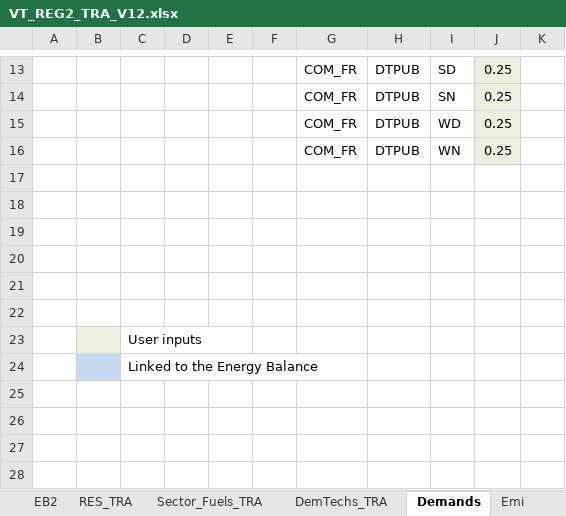
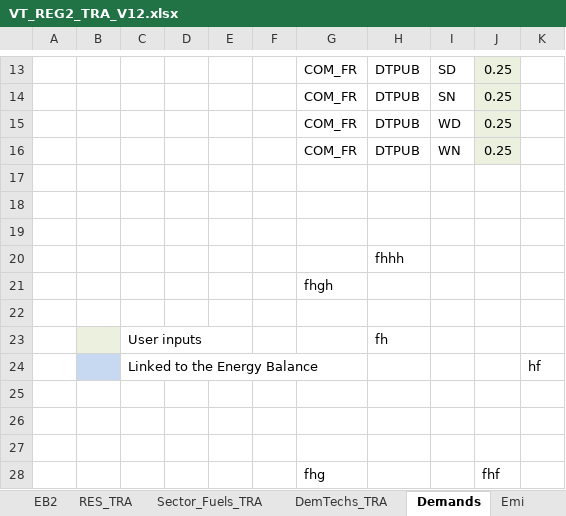
Before and after one commit to HarishKumar-1408/veda-testing-model, an Excel workbook: VT_REG2_TRA_V12.xlsx, sheet Demands, drawn as a sheet; only a part is shown, gaps mark what is left out; values as stored, in another font and other column widths than the file's, no borders; charts and pictures not drawn; removed rows and columns are numbered as before the commit, all else as after; the diff names each change by its address in the sheet, - before the commit and + after, or states it on an @@ line.

Commit message:
Update VT_REG2_TRA_V12.xlsx

```diff
--- a/VT_REG2_TRA_V12.xlsx (sheet Demands)
+++ b/VT_REG2_TRA_V12.xlsx (sheet Demands)
+row 20:  |  |  |  |  |  |  | fhhh
+row 21:  |  |  |  |  |  | fhgh
+row 22: (empty)
+row 23:  |  | User inputs |  |  |  |  | fh
+row 24:  |  | Linked to the Energy Balance |  |  |  |  |  |  |  | hf
-row 23:  |  | User inputs
-row 24:  |  | Linked to the Energy Balance
+row 28:  |  |  |  |  |  | fhg |  |  | fhf
```
